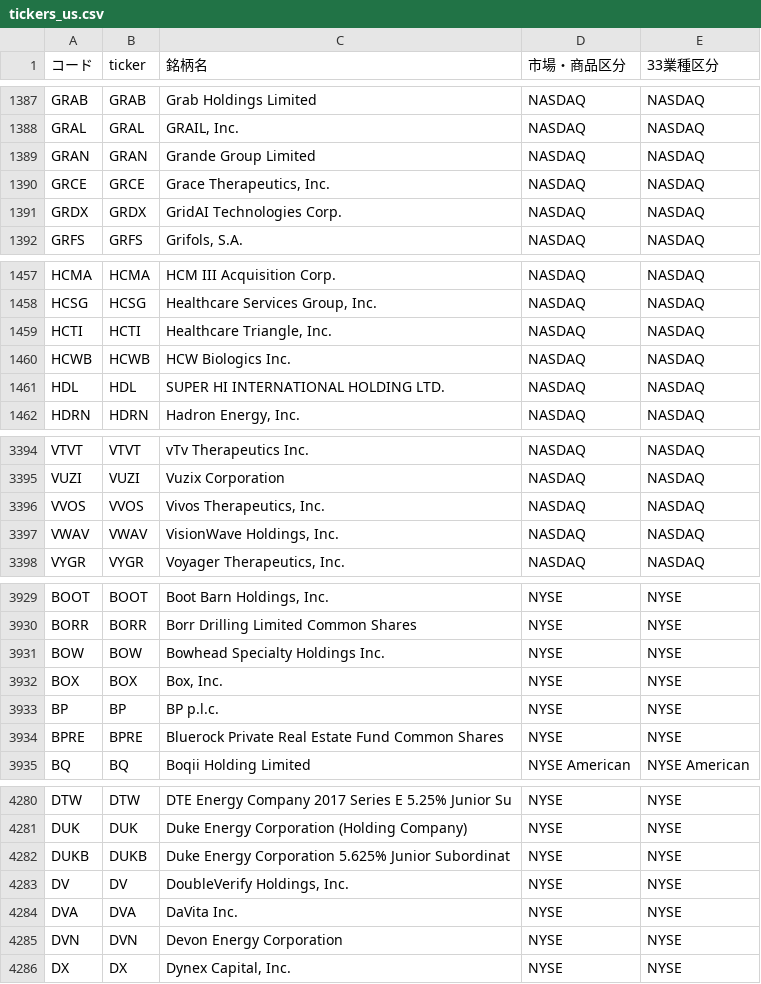
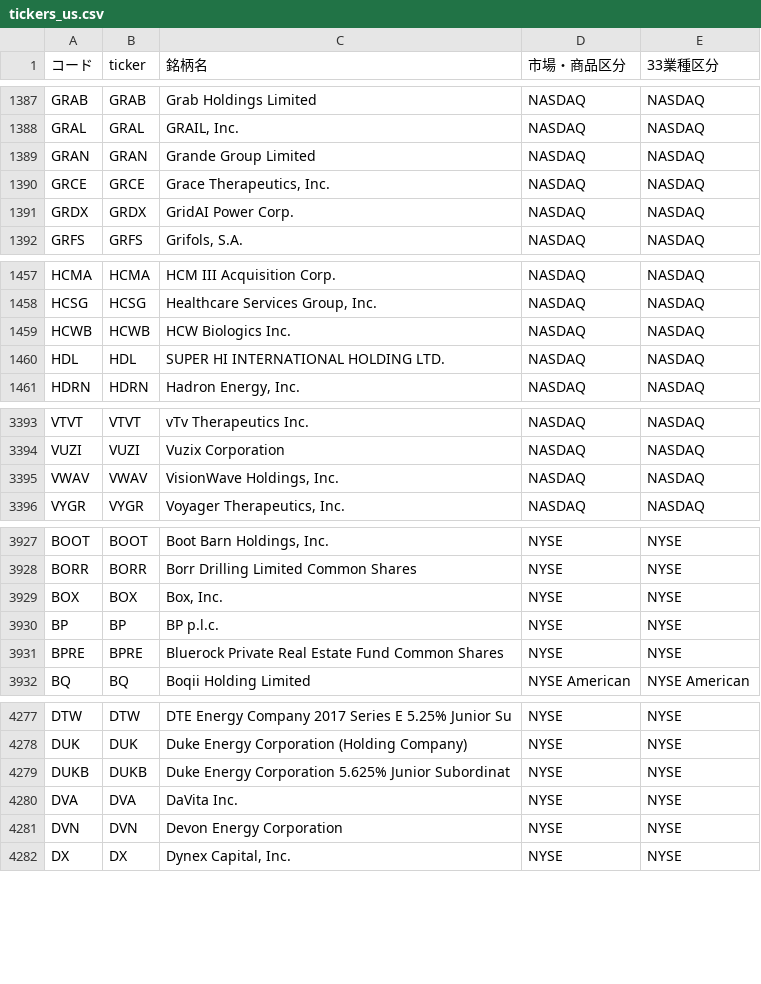
Before and after one commit to mnghfxiidm4ad-rgb/Stock-Price-Heat-Map, a CSV file: lists/tickers_us.csv, drawn as a sheet; only a part is shown, gaps mark what is left out; the diff covers the shown part only.

```diff
--- a/lists/tickers_us.csv
+++ b/lists/tickers_us.csv
@@ -1390,3 +1390,3 @@ GRAN,GRAN,Grande Group Limited,NASDAQ,NASDAQ
 GRCE,GRCE,"Grace Therapeutics, Inc.",NASDAQ,NASDAQ
-GRDX,GRDX,GridAI Technologies Corp.,NASDAQ,NASDAQ
+GRDX,GRDX,GridAI Power Corp.,NASDAQ,NASDAQ
 GRFS,GRFS,"Grifols, S.A.",NASDAQ,NASDAQ
@@ -1458,3 +1458,2 @@ HCMA,HCMA,HCM III Acquisition Corp.,NASDAQ,NASDAQ
 HCSG,HCSG,"Healthcare Services Group, Inc.",NASDAQ,NASDAQ
-HCTI,HCTI,"Healthcare Triangle, Inc.",NASDAQ,NASDAQ
 HCWB,HCWB,HCW Biologics Inc.,NASDAQ,NASDAQ
@@ -3395,3 +3394,2 @@ VTVT,VTVT,vTv Therapeutics Inc.,NASDAQ,NASDAQ
 VUZI,VUZI,Vuzix Corporation,NASDAQ,NASDAQ
-VVOS,VVOS,"Vivos Therapeutics, Inc.",NASDAQ,NASDAQ
 VWAV,VWAV,"VisionWave Holdings, Inc.",NASDAQ,NASDAQ
@@ -3930,3 +3928,2 @@ BOOT,BOOT,"Boot Barn Holdings, Inc.",NYSE,NYSE
 BORR,BORR,Borr Drilling Limited Common Shares,NYSE,NYSE
-BOW,BOW,Bowhead Specialty Holdings Inc.,NYSE,NYSE
 BOX,BOX,"Box, Inc.",NYSE,NYSE
@@ -4282,3 +4279,2 @@ DUK,DUK,Duke Energy Corporation (Holding Company),NYSE,NYSE
 DUKB,DUKB,Duke Energy Corporation 5.625% Junior Subordinat,NYSE,NYSE
-DV,DV,"DoubleVerify Holdings, Inc.",NYSE,NYSE
 DVA,DVA,DaVita Inc.,NYSE,NYSE
```
Also changed, not shown: 4 edited cells elsewhere in this file, 3 other files.
